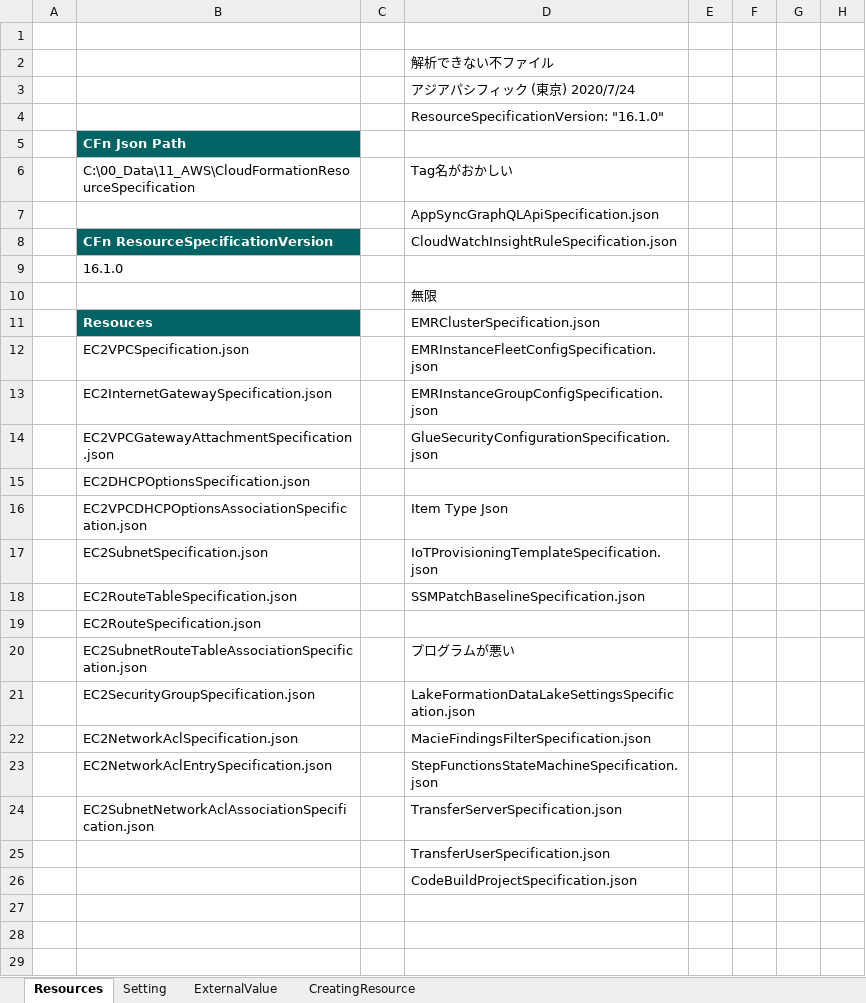
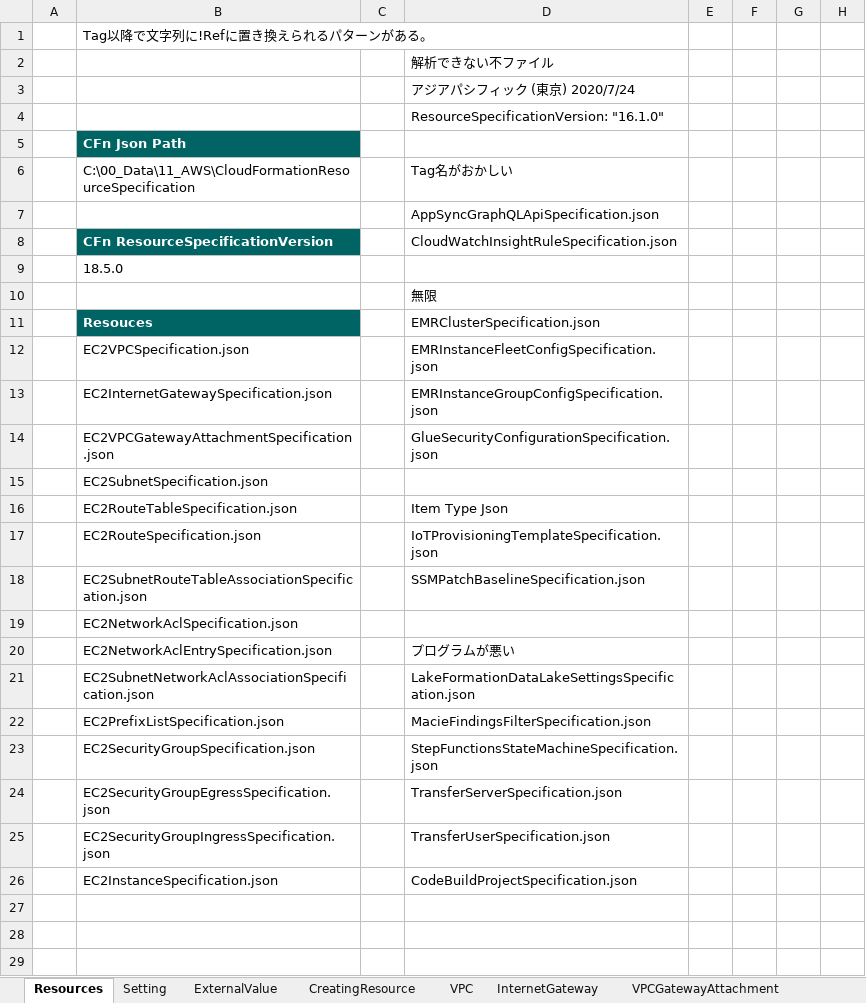
Before and after one commit to mirai006/ManageCFn, an Excel workbook: bin/ManageCFn.xlsm, sheet Resources, drawn as a sheet; only a part is shown; values as stored, in another font and other column widths than the file's, no borders; charts and pictures not drawn; the diff names each change by its address in the sheet, - before the commit and + after, or states it on an @@ line.

```diff
--- a/bin/ManageCFn.xlsm (sheet Resources)
+++ b/bin/ManageCFn.xlsm (sheet Resources)
+sheet tab: VPC
+sheet tab: InternetGateway
+sheet tab: VPCGatewayAttachment
-B1: (empty)
+B1: Tag以降で文字列に!Refに置き換えられるパターンがある。
-B9: 16.1.0
+B9: 18.5.0
-B15: EC2DHCPOptionsSpecification.json
+B15: EC2SubnetSpecification.json
-B16: EC2VPCDHCPOptionsAssociationSpecification.json
+B16: EC2RouteTableSpecification.json
-B17: EC2SubnetSpecification.json
+B17: EC2RouteSpecification.json
-B18: EC2RouteTableSpecification.json
+B18: EC2SubnetRouteTableAssociationSpecification.json
-B19: EC2RouteSpecification.json
+B19: EC2NetworkAclSpecification.json
-B20: EC2SubnetRouteTableAssociationSpecification.json
+B20: EC2NetworkAclEntrySpecification.json
-B21: EC2SecurityGroupSpecification.json
+B21: EC2SubnetNetworkAclAssociationSpecification.json
-B22: EC2NetworkAclSpecification.json
+B22: EC2PrefixListSpecification.json
-B23: EC2NetworkAclEntrySpecification.json
+B23: EC2SecurityGroupSpecification.json
-B24: EC2SubnetNetworkAclAssociationSpecification.json
+B24: EC2SecurityGroupEgressSpecification.json
-B25: (empty)
+B25: EC2SecurityGroupIngressSpecification.json
-B26: (empty)
+B26: EC2InstanceSpecification.json
```
Also changed, not shown: sheet ExternalValue, sheet CreatingResource, other sheet tabs, 1 other file.
